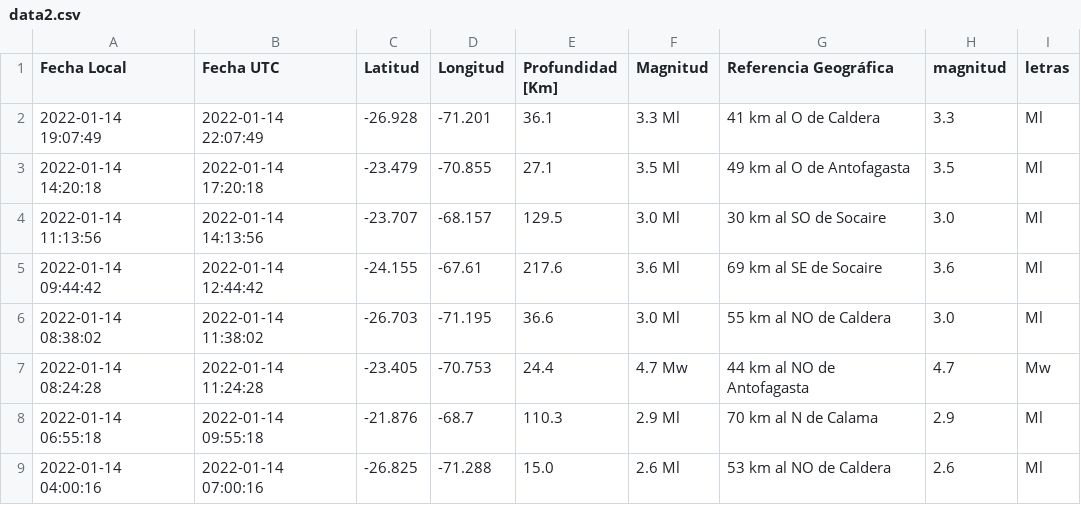
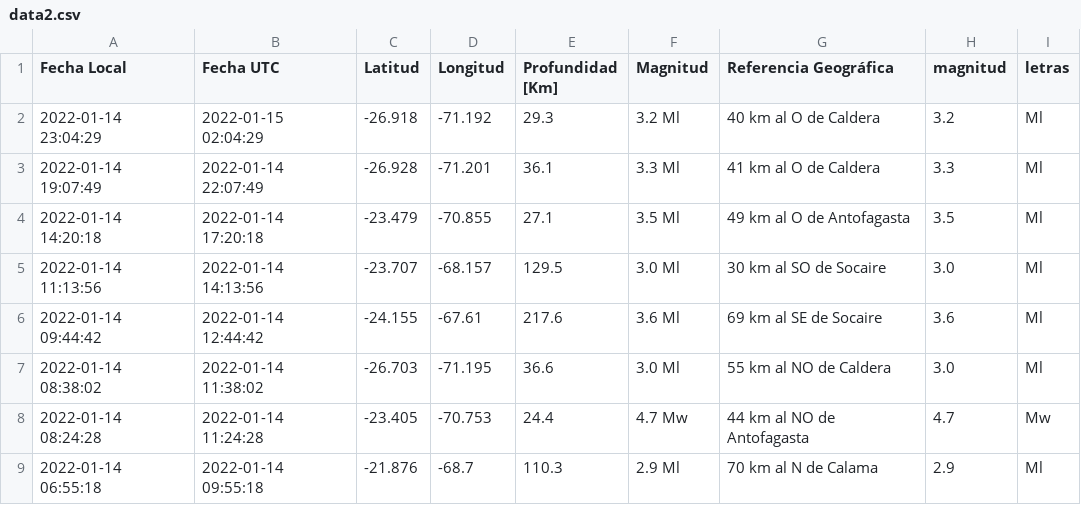
Before and after one commit to brunooviedo/sismos, a CSV file: data2.csv, drawn as a sheet; only a part is shown; the shorter side is filled out with more unchanged rows; the diff names each change by its address in the sheet, - before the commit and + after, or states it on an @@ line.

```diff
--- a/data2.csv
+++ b/data2.csv
+row 2: 2022-01-14 23:04:29 | 2022-01-15 02:04:29 | -26.918 | -71.192 | 29.3 | 3.2 Ml | 40 km al O de Caldera | 3.2 | Ml
```
Also changed, not shown: data.csv, 2 other files.
